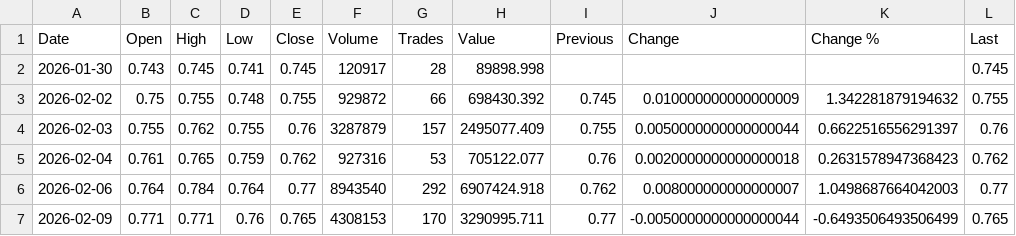
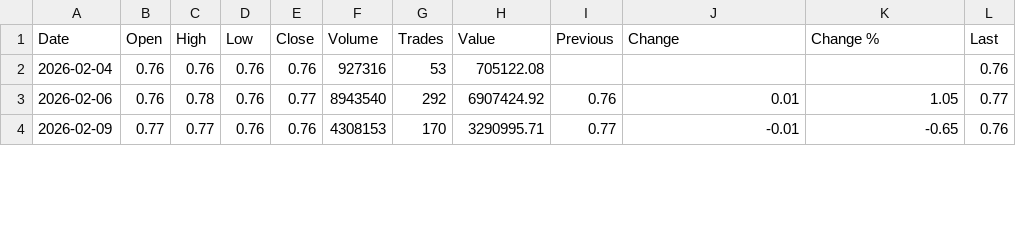
Before and after one commit to rahuljaiswal1292/CorporateIntelligenceX, a CSV file: data/adx/ADNHC/orderbook/structured/ADNHC_chart_data.csv, drawn as a sheet; only a part is shown; the diff covers the shown part only.

```diff
--- a/data/adx/ADNHC/orderbook/structured/ADNHC_chart_data.csv
+++ b/data/adx/ADNHC/orderbook/structured/ADNHC_chart_data.csv
@@ -1,7 +1,4 @@
 Date,Open,High,Low,Close,Volume,Trades,Value,Previous,Change,Change %,Last
-2026-01-30,0.743,0.745,0.741,0.745,120917,28,89898.998,,,,0.745
-2026-02-02,0.75,0.755,0.748,0.755,929872,66,698430.392,0.745,0.010000000000000009,1.342281879194632,0.755
-2026-02-03,0.755,0.762,0.755,0.76,3287879,157,2495077.409,0.755,0.0050000000000000044,0.6622516556291397,0.76
-2026-02-04,0.761,0.765,0.759,0.762,927316,53,705122.077,0.76,0.0020000000000000018,0.2631578947368423,0.762
-2026-02-06,0.764,0.784,0.764,0.77,8943540,292,6907424.918,0.762,0.008000000000000007,1.0498687664042003,0.77
-2026-02-09,0.771,0.771,0.76,0.765,4308153,170,3290995.711,0.77,-0.0050000000000000044,-0.6493506493506499,0.765
+2026-02-04,0.76,0.76,0.76,0.76,927316,53,705122.08,,,,0.76
+2026-02-06,0.76,0.78,0.76,0.77,8943540,292,6907424.92,0.76,0.01,1.05,0.77
+2026-02-09,0.77,0.77,0.76,0.76,4308153,170,3290995.71,0.77,-0.01,-0.65,0.76
```
Also changed, not shown: 3 added rows and 35 edited cells elsewhere in this file, data/adx/ADNOCGAS/orderbook/structured/ADNOCGAS_chart_data.csv, data/adx/ALDAR/orderbook/structured/ALDAR_chart_data.csv, 5 other files.
